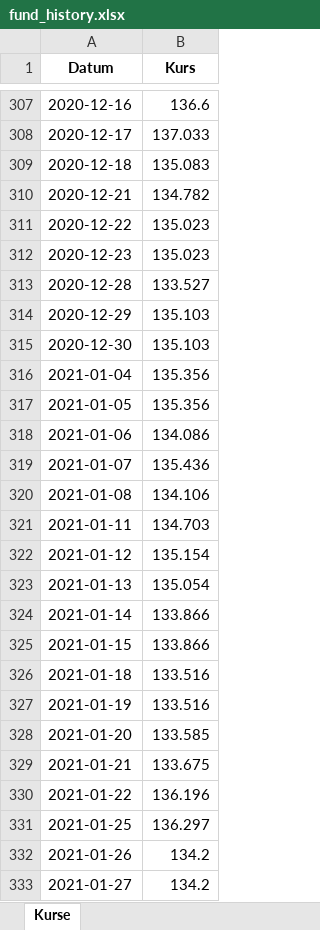
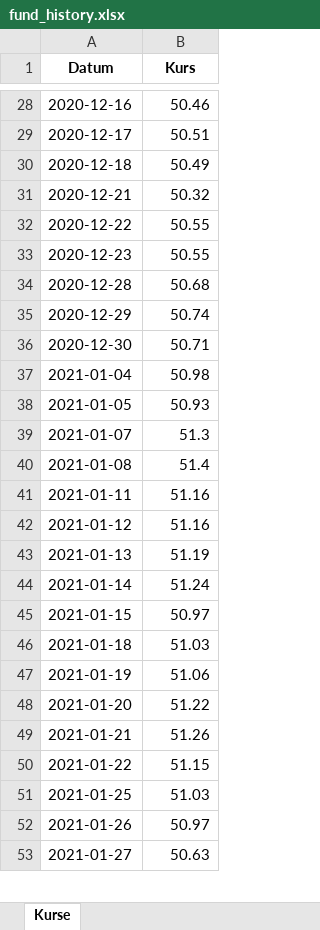
Before and after one commit to simhof673/Daily-stock-update, an Excel workbook: fund_history.xlsx, sheet Kurse, drawn as a sheet; only a part is shown, gaps mark what is left out; values as stored, in another font and other column widths than the file's, no borders; removed rows and columns are numbered as before the commit, all else as after; the diff covers the shown part only; the diff names each change by its address in the sheet, - before the commit and + after, or states it on an @@ line.

```diff
--- a/fund_history.xlsx (sheet Kurse)
+++ b/fund_history.xlsx (sheet Kurse)
-B28 (Kurs): 136.6
+B28 (Kurs): 50.46
-B29 (Kurs): 137.033
+B29 (Kurs): 50.51
-B30 (Kurs): 135.083
+B30 (Kurs): 50.49
-B31 (Kurs): 134.782
+B31 (Kurs): 50.32
-B32:B33 (Kurs): 135.023
+B32:B33 (Kurs): 50.55
-B34 (Kurs): 133.527
+B34 (Kurs): 50.68
-B35 (Kurs): 135.103
+B35 (Kurs): 50.74
-B36 (Kurs): 135.103
+B36 (Kurs): 50.71
-B37 (Kurs): 135.356
+B37 (Kurs): 50.98
-B38 (Kurs): 135.356
+B38 (Kurs): 50.93
-row 318: 2021-01-06 | 134.086
-B39 (Kurs): 135.436
+B39 (Kurs): 51.3
-B40 (Kurs): 134.106
+B40 (Kurs): 51.4
-B41 (Kurs): 134.703
+B41 (Kurs): 51.16
-B42 (Kurs): 135.154
+B42 (Kurs): 51.16
-B43 (Kurs): 135.054
+B43 (Kurs): 51.19
-B44 (Kurs): 133.866
+B44 (Kurs): 51.24
-B45 (Kurs): 133.866
+B45 (Kurs): 50.97
-B46 (Kurs): 133.516
+B46 (Kurs): 51.03
-B47 (Kurs): 133.516
+B47 (Kurs): 51.06
-B48 (Kurs): 133.585
+B48 (Kurs): 51.22
-B49 (Kurs): 133.675
+B49 (Kurs): 51.26
-B50 (Kurs): 136.196
+B50 (Kurs): 51.15
-B51 (Kurs): 136.297
+B51 (Kurs): 51.03
-B52 (Kurs): 134.2
+B52 (Kurs): 50.97
-B53 (Kurs): 134.2
+B53 (Kurs): 50.63
```
Also changed, not shown: 1 added row, 317 removed rows and 1235 edited cells elsewhere in this sheet, 4 other files.
